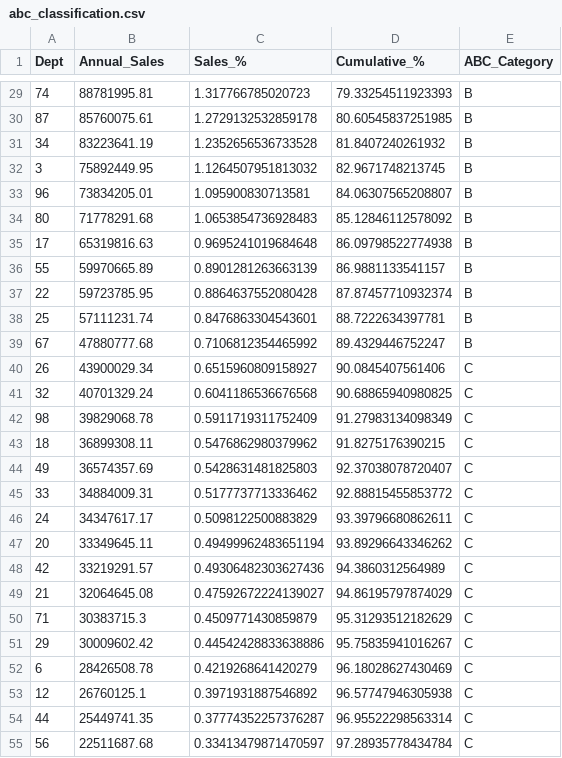
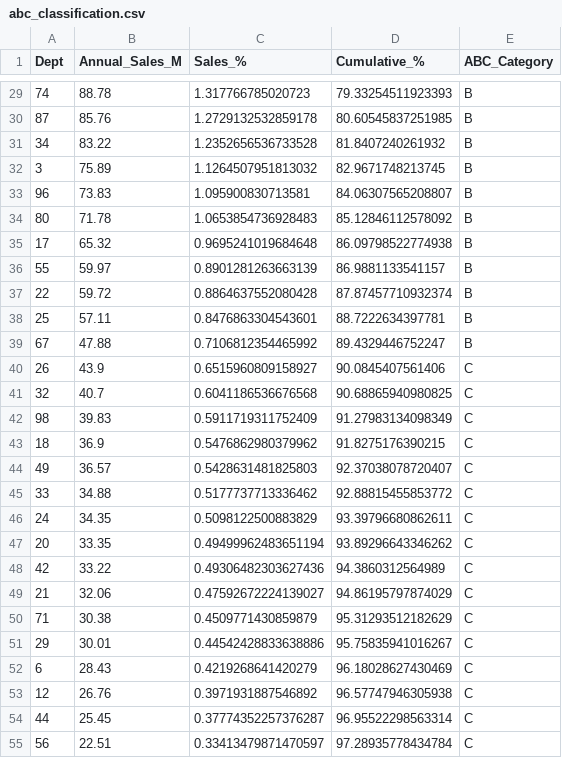
Before and after one commit to sakshibwahah/demand-forecasting-sc, a CSV file: outputs/abc_classification.csv, drawn as a sheet; only a part is shown, gaps mark what is left out; the diff covers the shown part only.

```diff
--- a/outputs/abc_classification.csv
+++ b/outputs/abc_classification.csv
@@ -1 +1 @@
-Dept,Annual_Sales,Sales_%,Cumulative_%,ABC_Category
+Dept,Annual_Sales_M,Sales_%,Cumulative_%,ABC_Category
@@ -29,27 +29,27 @@ Dept,Annual_Sales,Sales_%,Cumulative_%,ABC_Category
-74,88781995.81,1.317766785020723,79.33254511923393,B
-87,85760075.61,1.2729132532859178,80.60545837251985,B
-34,83223641.19,1.2352656536733528,81.8407240261932,B
-3,75892449.95,1.1264507951813032,82.9671748213745,B
-96,73834205.01,1.095900830713581,84.06307565208807,B
-80,71778291.68,1.0653854736928483,85.12846112578092,B
-17,65319816.63,0.9695241019684648,86.09798522774938,B
-55,59970665.89,0.8901281263663139,86.9881133541157,B
-22,59723785.95,0.8864637552080428,87.87457710932374,B
-25,57111231.74,0.8476863304543601,88.7222634397781,B
-67,47880777.68,0.7106812354465992,89.4329446752247,B
-26,43900029.34,0.6515960809158927,90.0845407561406,C
-32,40701329.24,0.6041186536676568,90.68865940980825,C
-98,39829068.78,0.5911719311752409,91.27983134098349,C
-18,36899308.11,0.5476862980379962,91.8275176390215,C
-49,36574357.69,0.5428631481825803,92.37038078720407,C
-33,34884009.31,0.5177737713336462,92.88815455853772,C
-24,34347617.17,0.5098122500883829,93.39796680862611,C
-20,33349645.11,0.49499962483651194,93.89296643346262,C
-42,33219291.57,0.49306482303627436,94.3860312564989,C
-21,32064645.08,0.47592672224139027,94.86195797874029,C
-71,30383715.3,0.4509771430859879,95.31293512182629,C
-29,30009602.42,0.44542428833638886,95.75835941016267,C
-6,28426508.78,0.4219268641420279,96.18028627430469,C
-12,26760125.1,0.3971931887546892,96.57747946305938,C
-44,25449741.35,0.37774352257376287,96.95522298563314,C
-56,22511687.68,0.33413479871470597,97.28935778434784,C
+74,88.78,1.317766785020723,79.33254511923393,B
+87,85.76,1.2729132532859178,80.60545837251985,B
+34,83.22,1.2352656536733528,81.8407240261932,B
+3,75.89,1.1264507951813032,82.9671748213745,B
+96,73.83,1.095900830713581,84.06307565208807,B
+80,71.78,1.0653854736928483,85.12846112578092,B
+17,65.32,0.9695241019684648,86.09798522774938,B
+55,59.97,0.8901281263663139,86.9881133541157,B
+22,59.72,0.8864637552080428,87.87457710932374,B
+25,57.11,0.8476863304543601,88.7222634397781,B
+67,47.88,0.7106812354465992,89.4329446752247,B
+26,43.9,0.6515960809158927,90.0845407561406,C
+32,40.7,0.6041186536676568,90.68865940980825,C
+98,39.83,0.5911719311752409,91.27983134098349,C
+18,36.9,0.5476862980379962,91.8275176390215,C
+49,36.57,0.5428631481825803,92.37038078720407,C
+33,34.88,0.5177737713336462,92.88815455853772,C
+24,34.35,0.5098122500883829,93.39796680862611,C
+20,33.35,0.49499962483651194,93.89296643346262,C
+42,33.22,0.49306482303627436,94.3860312564989,C
+21,32.06,0.47592672224139027,94.86195797874029,C
+71,30.38,0.4509771430859879,95.31293512182629,C
+29,30.01,0.44542428833638886,95.75835941016267,C
+6,28.43,0.4219268641420279,96.18028627430469,C
+12,26.76,0.3971931887546892,96.57747946305938,C
+44,25.45,0.37774352257376287,96.95522298563314,C
+56,22.51,0.33413479871470597,97.28935778434784,C
```
Also changed, not shown: 54 edited cells elsewhere in this file, 6 other files.
